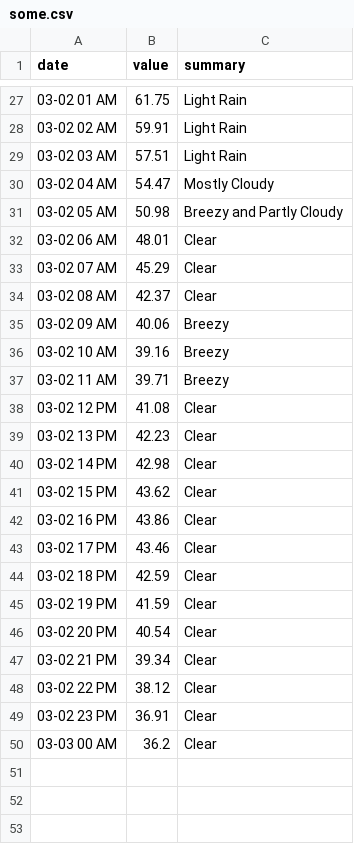
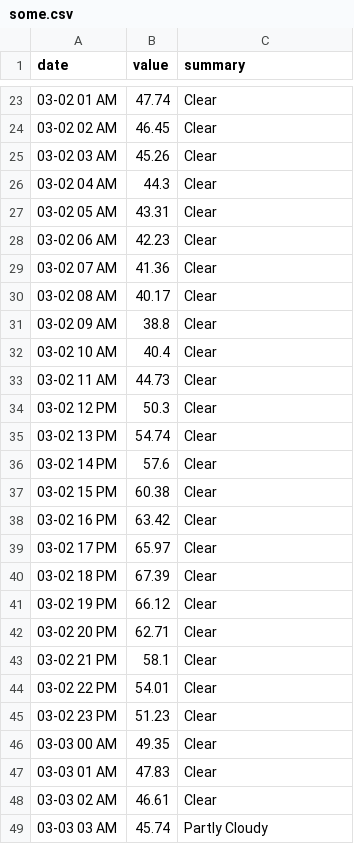
Before and after one commit to neel94/SkyCast, a CSV file: static/some.csv, drawn as a sheet; only a part is shown, gaps mark what is left out; the diff covers the shown part only.

```diff
--- a/static/some.csv
+++ b/static/some.csv
@@ -27,24 +23,27 @@ date,value,summary
-03-02 01 AM,61.75,Light Rain
-03-02 02 AM,59.91,Light Rain
-03-02 03 AM,57.51,Light Rain
-03-02 04 AM,54.47,Mostly Cloudy
-03-02 05 AM,50.98,Breezy and Partly Cloudy
-03-02 06 AM,48.01,Clear
-03-02 07 AM,45.29,Clear
-03-02 08 AM,42.37,Clear
-03-02 09 AM,40.06,Breezy
-03-02 10 AM,39.16,Breezy
-03-02 11 AM,39.71,Breezy
-03-02 12 PM,41.08,Clear
-03-02 13 PM,42.23,Clear
-03-02 14 PM,42.98,Clear
-03-02 15 PM,43.62,Clear
-03-02 16 PM,43.86,Clear
-03-02 17 PM,43.46,Clear
-03-02 18 PM,42.59,Clear
-03-02 19 PM,41.59,Clear
-03-02 20 PM,40.54,Clear
-03-02 21 PM,39.34,Clear
-03-02 22 PM,38.12,Clear
-03-02 23 PM,36.91,Clear
-03-03 00 AM,36.2,Clear
+03-02 01 AM,47.74,Clear
+03-02 02 AM,46.45,Clear
+03-02 03 AM,45.26,Clear
+03-02 04 AM,44.3,Clear
+03-02 05 AM,43.31,Clear
+03-02 06 AM,42.23,Clear
+03-02 07 AM,41.36,Clear
+03-02 08 AM,40.17,Clear
+03-02 09 AM,38.8,Clear
+03-02 10 AM,40.4,Clear
+03-02 11 AM,44.73,Clear
+03-02 12 PM,50.3,Clear
+03-02 13 PM,54.74,Clear
+03-02 14 PM,57.6,Clear
+03-02 15 PM,60.38,Clear
+03-02 16 PM,63.42,Clear
+03-02 17 PM,65.97,Clear
+03-02 18 PM,67.39,Clear
+03-02 19 PM,66.12,Clear
+03-02 20 PM,62.71,Clear
+03-02 21 PM,58.1,Clear
+03-02 22 PM,54.01,Clear
+03-02 23 PM,51.23,Clear
+03-03 00 AM,49.35,Clear
+03-03 01 AM,47.83,Clear
+03-03 02 AM,46.61,Clear
+03-03 03 AM,45.74,Partly Cloudy
```
Also changed, not shown: 1 added row, 4 removed rows and 42 edited cells elsewhere in this file, 2 other files.
